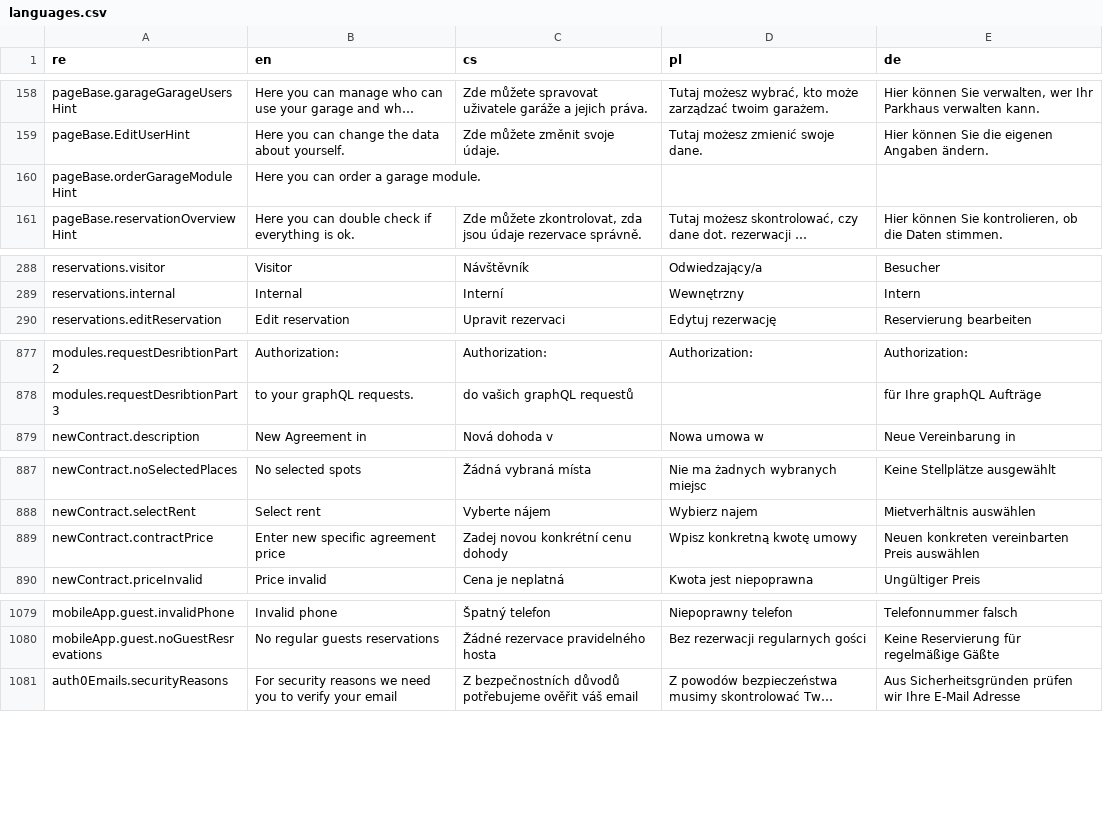
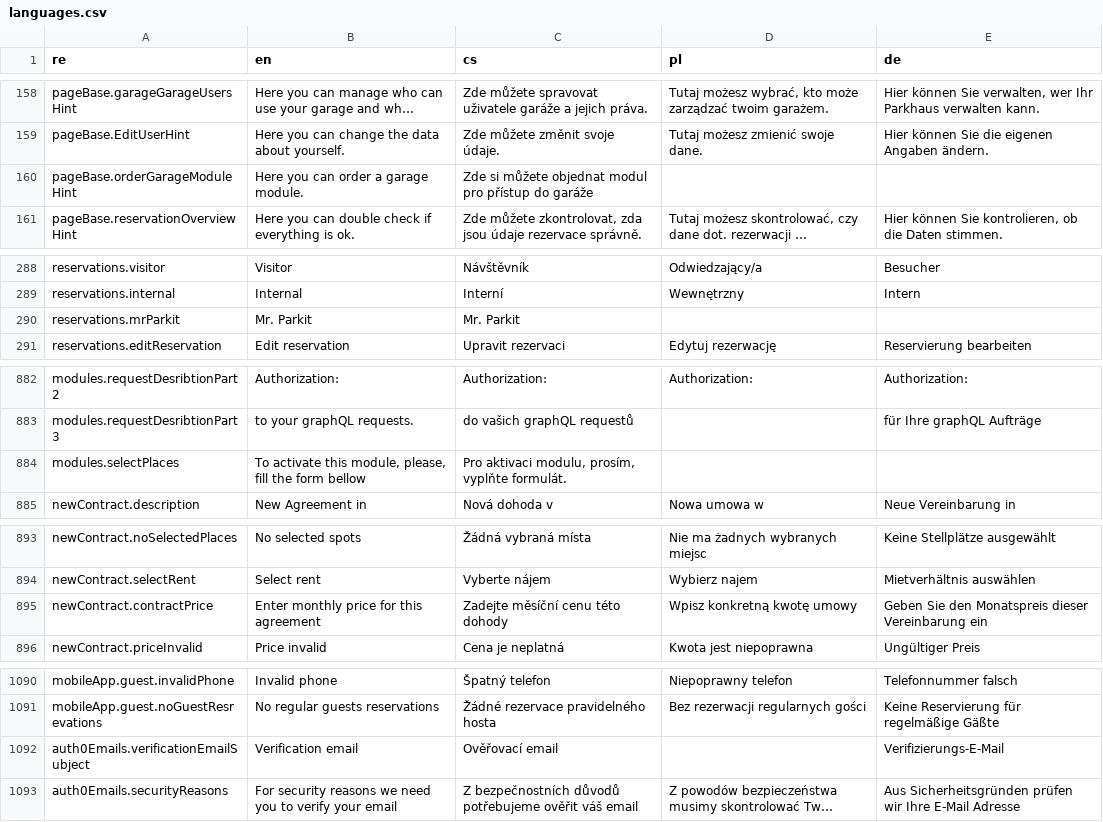
Before and after one commit to factorio-solutions/pid-desktop, a CSV file: app/_shared/locales/languages.csv, drawn as a sheet; only a part is shown, gaps mark what is left out; long unchanged cells end in …; addresses are those after the commit; the diff covers the shown part only; the diff names each change by its address in the sheet, - before the commit and + after, or states it on an @@ line.

```diff
--- a/app/_shared/locales/languages.csv
+++ b/app/_shared/locales/languages.csv
-C160 (cs): (empty)
+C160 (cs): Zde si můžete objednat modul pro přístup do garáže
+row 290: reservations.mrParkit | Mr. Parkit | Mr. Parkit
+row 884: modules.selectPlaces | To activate this module, please, fill the form bellow | Pro aktivaci modulu, prosím, vyplňte formulát.
-B895 (en): Enter new specific agreement price
+B895 (en): Enter monthly price for this agreement
-C895 (cs): Zadej novou konkrétní cenu dohody
+C895 (cs): Zadejte měsíční cenu této dohody
-E895 (de): Neuen konkreten vereinbarten Preis auswählen
+E895 (de): Geben Sie den Monatspreis dieser Vereinbarung ein
+row 1092: auth0Emails.verificationEmailSubject | Verification email | Ověřovací email |  | Verifizierungs-E-Mail
```
Also changed, not shown: 25 added rows and 7 edited cells elsewhere in this file, 4 other files.
